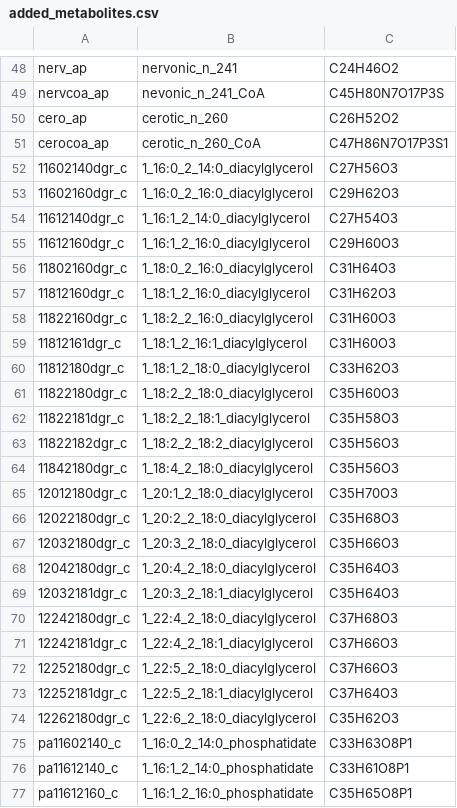
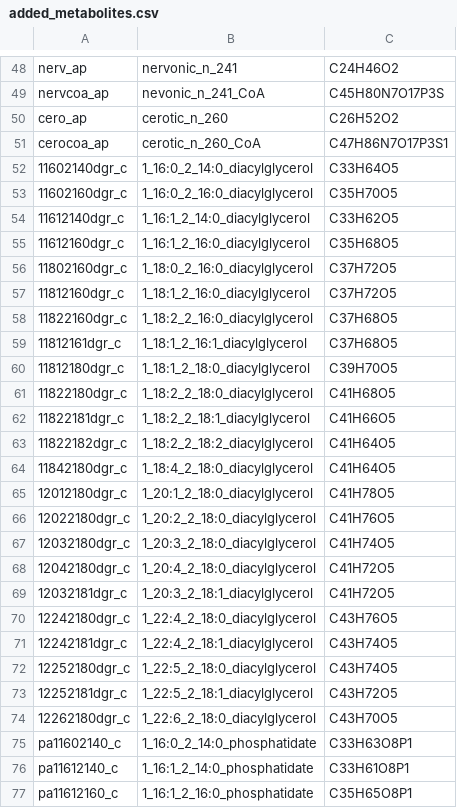
Before and after one commit to gulermalaria/iPfal17_curation, a CSV file: data/added_metabolites.csv, drawn as a sheet; only a part is shown, gaps mark what is left out; the diff covers the shown part only.

```diff
--- a/data/added_metabolites.csv
+++ b/data/added_metabolites.csv
@@ -51,25 +51,25 @@ cero_ap,cerotic_n_260,C26H52O2
 cerocoa_ap,cerotic_n_260_CoA,C47H86N7O17P3S1
-11602140dgr_c,1_16:0_2_14:0_diacylglycerol,C27H56O3
-11602160dgr_c,1_16:0_2_16:0_diacylglycerol,C29H62O3
-11612140dgr_c,1_16:1_2_14:0_diacylglycerol,C27H54O3
-11612160dgr_c,1_16:1_2_16:0_diacylglycerol,C29H60O3
-11802160dgr_c,1_18:0_2_16:0_diacylglycerol,C31H64O3
-11812160dgr_c,1_18:1_2_16:0_diacylglycerol,C31H62O3
-11822160dgr_c,1_18:2_2_16:0_diacylglycerol,C31H60O3
-11812161dgr_c,1_18:1_2_16:1_diacylglycerol,C31H60O3
-11812180dgr_c,1_18:1_2_18:0_diacylglycerol,C33H62O3
-11822180dgr_c,1_18:2_2_18:0_diacylglycerol,C35H60O3
-11822181dgr_c,1_18:2_2_18:1_diacylglycerol,C35H58O3
-11822182dgr_c,1_18:2_2_18:2_diacylglycerol,C35H56O3
-11842180dgr_c,1_18:4_2_18:0_diacylglycerol,C35H56O3
-12012180dgr_c,1_20:1_2_18:0_diacylglycerol,C35H70O3
-12022180dgr_c,1_20:2_2_18:0_diacylglycerol,C35H68O3
-12032180dgr_c,1_20:3_2_18:0_diacylglycerol,C35H66O3
-12042180dgr_c,1_20:4_2_18:0_diacylglycerol,C35H64O3
-12032181dgr_c,1_20:3_2_18:1_diacylglycerol,C35H64O3
-12242180dgr_c,1_22:4_2_18:0_diacylglycerol,C37H68O3
-12242181dgr_c,1_22:4_2_18:1_diacylglycerol,C37H66O3
-12252180dgr_c,1_22:5_2_18:0_diacylglycerol,C37H66O3
-12252181dgr_c,1_22:5_2_18:1_diacylglycerol,C37H64O3
-12262180dgr_c,1_22:6_2_18:0_diacylglycerol,C35H62O3
+11602140dgr_c,1_16:0_2_14:0_diacylglycerol,C33H64O5
+11602160dgr_c,1_16:0_2_16:0_diacylglycerol,C35H70O5
+11612140dgr_c,1_16:1_2_14:0_diacylglycerol,C33H62O5
+11612160dgr_c,1_16:1_2_16:0_diacylglycerol,C35H68O5
+11802160dgr_c,1_18:0_2_16:0_diacylglycerol,C37H72O5
+11812160dgr_c,1_18:1_2_16:0_diacylglycerol,C37H72O5
+11822160dgr_c,1_18:2_2_16:0_diacylglycerol,C37H68O5
+11812161dgr_c,1_18:1_2_16:1_diacylglycerol,C37H68O5
+11812180dgr_c,1_18:1_2_18:0_diacylglycerol,C39H70O5
+11822180dgr_c,1_18:2_2_18:0_diacylglycerol,C41H68O5
+11822181dgr_c,1_18:2_2_18:1_diacylglycerol,C41H66O5
+11822182dgr_c,1_18:2_2_18:2_diacylglycerol,C41H64O5
+11842180dgr_c,1_18:4_2_18:0_diacylglycerol,C41H64O5
+12012180dgr_c,1_20:1_2_18:0_diacylglycerol,C41H78O5
+12022180dgr_c,1_20:2_2_18:0_diacylglycerol,C41H76O5
+12032180dgr_c,1_20:3_2_18:0_diacylglycerol,C41H74O5
+12042180dgr_c,1_20:4_2_18:0_diacylglycerol,C41H72O5
+12032181dgr_c,1_20:3_2_18:1_diacylglycerol,C41H72O5
+12242180dgr_c,1_22:4_2_18:0_diacylglycerol,C43H76O5
+12242181dgr_c,1_22:4_2_18:1_diacylglycerol,C43H74O5
+12252180dgr_c,1_22:5_2_18:0_diacylglycerol,C43H74O5
+12252181dgr_c,1_22:5_2_18:1_diacylglycerol,C43H72O5
+12262180dgr_c,1_22:6_2_18:0_diacylglycerol,C43H70O5
 pa11602140_c,1_16:0_2_14:0_phosphatidate,C33H63O8P1
```
Also changed, not shown: 7 added rows and 74 edited cells elsewhere in this file, data/edits_additions_or_modifications_final.csv.
